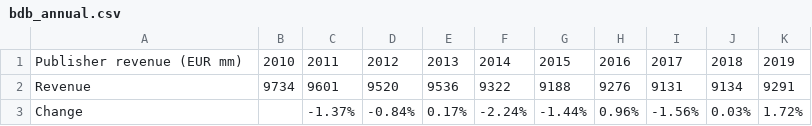
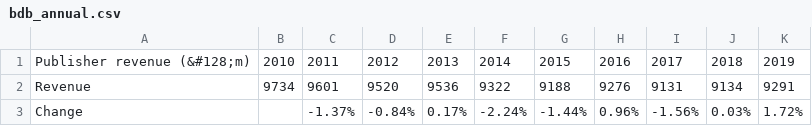
Before and after one commit to georgewalkley/georgewalkley.github.io, a CSV file: _data/bdb_annual.csv, drawn as a sheet.

Commit message:
Update bdb_annual.csv

```diff
--- a/_data/bdb_annual.csv
+++ b/_data/bdb_annual.csv
@@ -1,2 +1,2 @@
-Publisher revenue (EUR mm),2010,2011,2012,2013,2014,2015,2016,2017,2018,2019
+Publisher revenue (&#128;m),2010,2011,2012,2013,2014,2015,2016,2017,2018,2019
 Revenue,9734,9601,9520,9536,9322,9188,9276,9131,9134,9291
```
